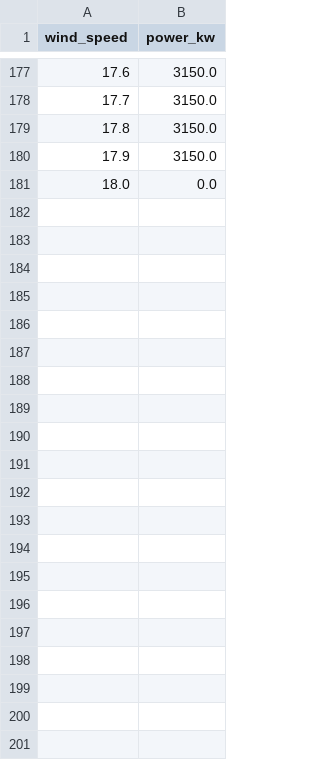
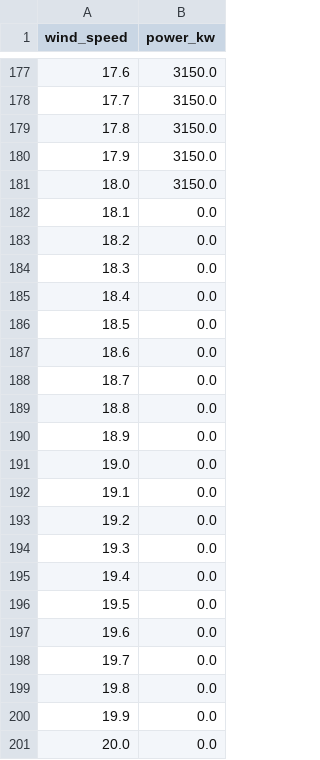
Before and after one commit to ManikaranAnalytics/mehul_rertc, a CSV file: backend/data/power_curve.csv, drawn as a sheet; only a part is shown, gaps mark what is left out; the diff covers the shown part only.

Commit message:
Integrate official Suzlon S144 3.0/3.15 MW power curve into backend and frontend
- Updated backend/data/power_curve.csv with 0.1 m/s resolution linear interpolation from Suzlon S144 specification (Doc WSCC-2223-WTSPC-14450_00 R02)
- Updated frontend/src/utils/constants.ts POWER_CURVE_KW mapping to 100% parity with backend
- Updated backend services (forecast.py, excel_export.py) and UI captions (GenerationInputTable.tsx) to reflect Suzlon S144 3.0/3.15 MW
- Added official S144 Power Curve.pdf and technical comparative benchmark PDF report

```diff
--- a/backend/data/power_curve.csv
+++ b/backend/data/power_curve.csv
@@ -180,2 +180,22 @@ wind_speed,power_kw
 17.9,3150.0
-18.0,0.0
+18.0,3150.0
+18.1,0.0
+18.2,0.0
+18.3,0.0
+18.4,0.0
+18.5,0.0
+18.6,0.0
+18.7,0.0
+18.8,0.0
+18.9,0.0
+19.0,0.0
+19.1,0.0
+19.2,0.0
+19.3,0.0
+19.4,0.0
+19.5,0.0
+19.6,0.0
+19.7,0.0
+19.8,0.0
+19.9,0.0
+20.0,0.0
```
Also changed, not shown: 76 edited cells elsewhere in this file, 7 other files.
